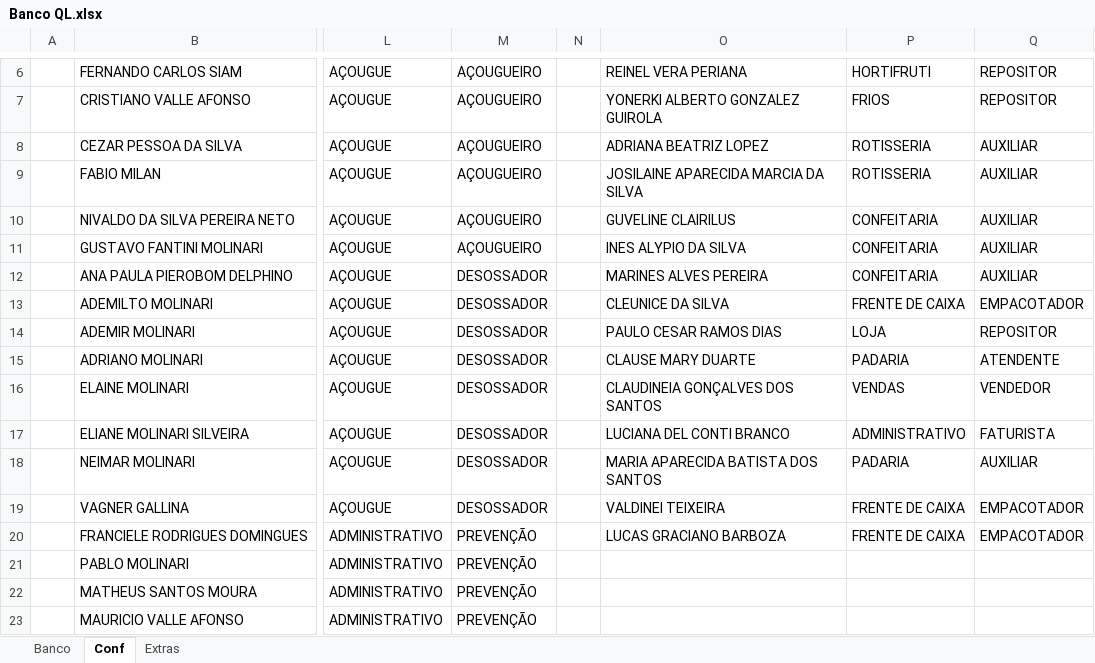
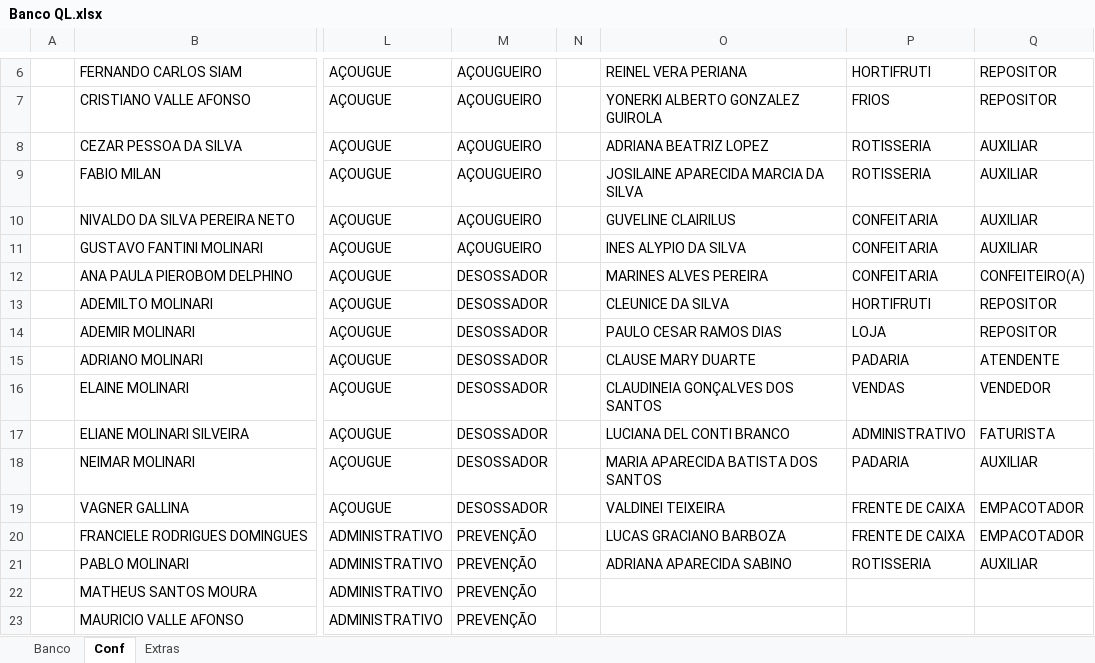
Before and after one commit to Molicenter/Quadro-Lotacao-Lojas, an Excel workbook: Banco QL.xlsx, sheet Conf, drawn as a sheet; only a part is shown, gaps mark what is left out; values as stored, in another font and other column widths than the file's, no borders; the diff names each change by its address in the sheet, - before the commit and + after, or states it on an @@ line.

Commit message:
Add files via upload

```diff
--- a/Banco QL.xlsx (sheet Conf)
+++ b/Banco QL.xlsx (sheet Conf)
-Q12: AUXILIAR
+Q12: CONFEITEIRO(A)
-P13: FRENTE DE CAIXA
+P13: HORTIFRUTI
-Q13: EMPACOTADOR
+Q13: REPOSITOR
-O21: (empty)
+O21: ADRIANA APARECIDA SABINO
-P21: (empty)
+P21: ROTISSERIA
-Q21: (empty)
+Q21: AUXILIAR
```
Also changed, not shown: sheet Banco.
